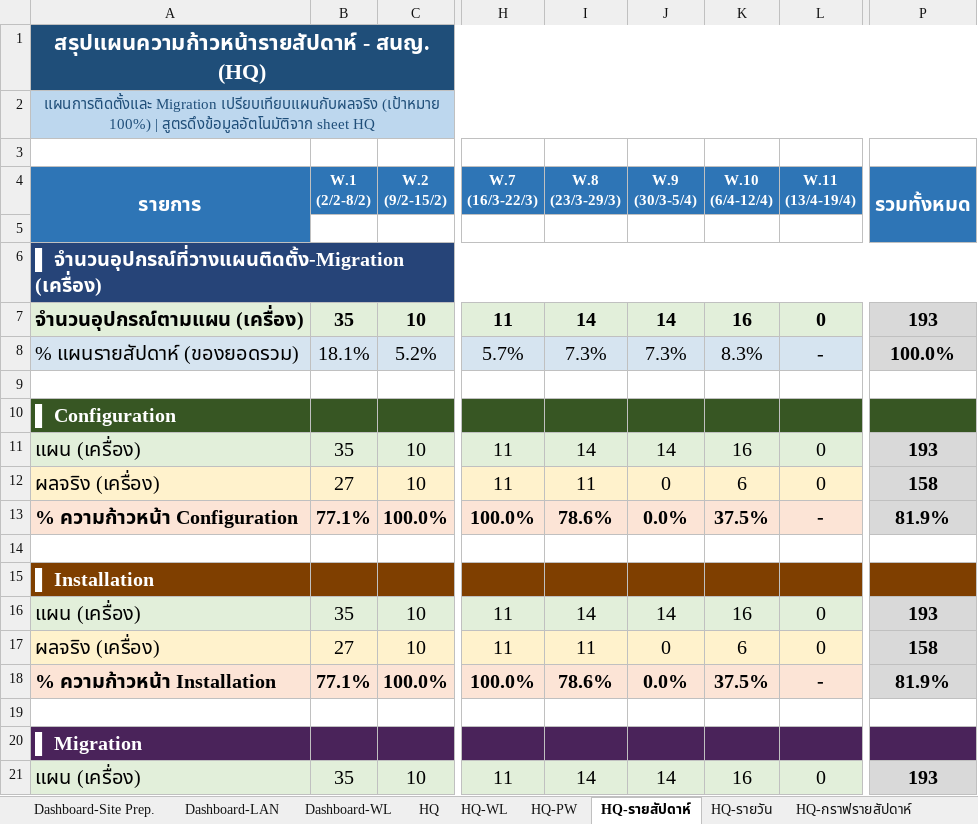
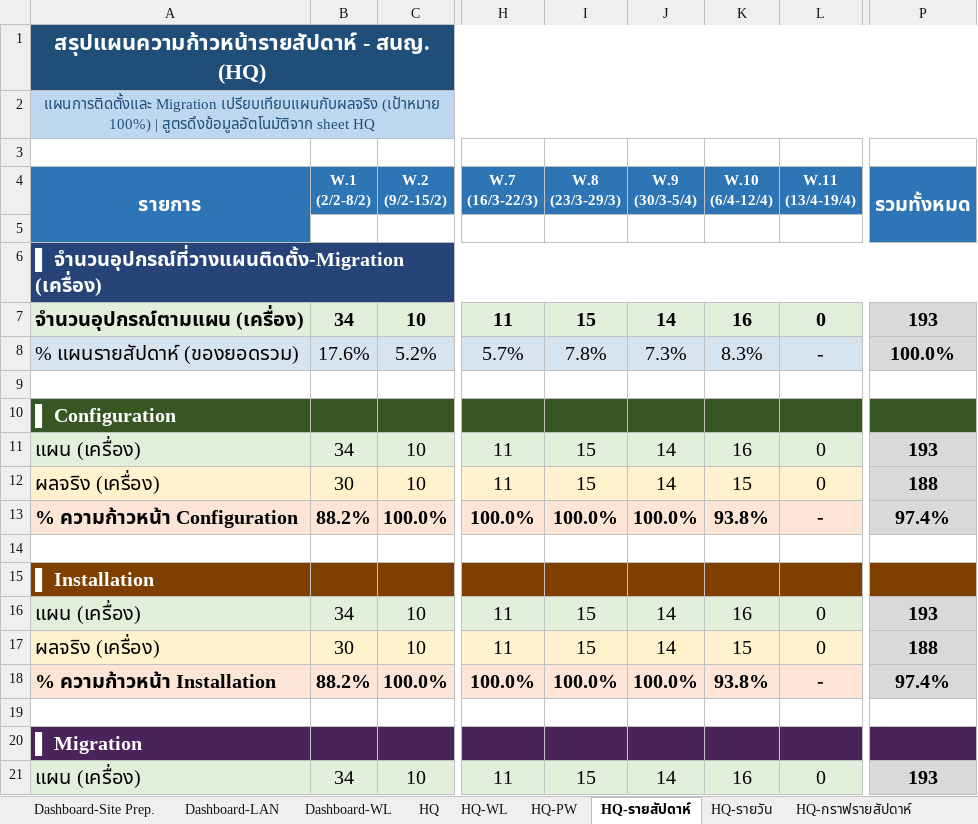
Before and after one commit to watanyu158/SVB-Coring-Dashboard, an Excel workbook: backend/SAT Progress.xlsx, sheet HQ-รายสัปดาห์, drawn as a sheet; only a part is shown, gaps mark what is left out; values as stored, in another font and other column widths than the file's, no borders; the diff covers the shown part only; the diff names each change by its address in the sheet, - before the commit and + after, or states it on an @@ line.

```diff
--- a/backend/SAT Progress.xlsx (sheet HQ-รายสัปดาห์)
+++ b/backend/SAT Progress.xlsx (sheet HQ-รายสัปดาห์)
-B7 (W.1 (2/2-8/2)): 35
+B7 (W.1 (2/2-8/2)): 34
-I7 (W.8 (23/3-29/3)): 14
+I7 (W.8 (23/3-29/3)): 15
-B8 (W.1 (2/2-8/2)): 18.1%
+B8 (W.1 (2/2-8/2)): 17.6%
-I8 (W.8 (23/3-29/3)): 7.3%
+I8 (W.8 (23/3-29/3)): 7.8%
-B11 (W.1 (2/2-8/2)): 35
+B11 (W.1 (2/2-8/2)): 34
-I11 (W.8 (23/3-29/3)): 14
+I11 (W.8 (23/3-29/3)): 15
-B12 (W.1 (2/2-8/2)): 27
+B12 (W.1 (2/2-8/2)): 30
-I12 (W.8 (23/3-29/3)): 11
+I12 (W.8 (23/3-29/3)): 15
-J12 (W.9 (30/3-5/4)): 0
+J12 (W.9 (30/3-5/4)): 14
-K12 (W.10 (6/4-12/4)): 6
+K12 (W.10 (6/4-12/4)): 15
-P12 (รวมทั้งหมด): 158
+P12 (รวมทั้งหมด): 188
-B13 (W.1 (2/2-8/2)): 77.1%
+B13 (W.1 (2/2-8/2)): 88.2%
-I13 (W.8 (23/3-29/3)): 78.6%
+I13 (W.8 (23/3-29/3)): 100.0%
-J13 (W.9 (30/3-5/4)): 0.0%
+J13 (W.9 (30/3-5/4)): 100.0%
-K13 (W.10 (6/4-12/4)): 37.5%
+K13 (W.10 (6/4-12/4)): 93.8%
-P13 (รวมทั้งหมด): 81.9%
+P13 (รวมทั้งหมด): 97.4%
-B16 (W.1 (2/2-8/2)): 35
+B16 (W.1 (2/2-8/2)): 34
-I16 (W.8 (23/3-29/3)): 14
+I16 (W.8 (23/3-29/3)): 15
-B17 (W.1 (2/2-8/2)): 27
+B17 (W.1 (2/2-8/2)): 30
-I17 (W.8 (23/3-29/3)): 11
+I17 (W.8 (23/3-29/3)): 15
-J17 (W.9 (30/3-5/4)): 0
+J17 (W.9 (30/3-5/4)): 14
-K17 (W.10 (6/4-12/4)): 6
+K17 (W.10 (6/4-12/4)): 15
-P17 (รวมทั้งหมด): 158
+P17 (รวมทั้งหมด): 188
-B18 (W.1 (2/2-8/2)): 77.1%
+B18 (W.1 (2/2-8/2)): 88.2%
-I18 (W.8 (23/3-29/3)): 78.6%
+I18 (W.8 (23/3-29/3)): 100.0%
-J18 (W.9 (30/3-5/4)): 0.0%
+J18 (W.9 (30/3-5/4)): 100.0%
-K18 (W.10 (6/4-12/4)): 37.5%
+K18 (W.10 (6/4-12/4)): 93.8%
-P18 (รวมทั้งหมด): 81.9%
+P18 (รวมทั้งหมด): 97.4%
-B21 (W.1 (2/2-8/2)): 35
+B21 (W.1 (2/2-8/2)): 34
-I21 (W.8 (23/3-29/3)): 14
+I21 (W.8 (23/3-29/3)): 15
```
Also changed, not shown: 2 added rows, 2 removed rows and 34 edited cells elsewhere in this sheet, sheet HQ-รายวัน, sheet HQ, sheet HQ-กราฟรายวัน, sheet HQ-WL, sheet HQ-กราฟรายสัปดาห์, sheet SVB-Coring-กราฟรายสัปดาห์, 2 more sheets, other sheet tabs, charts or pictures.
